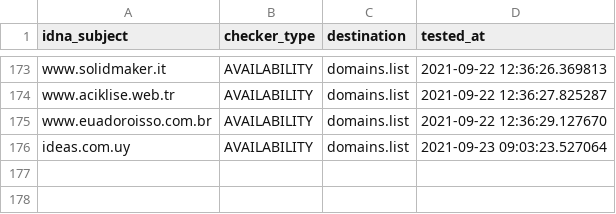
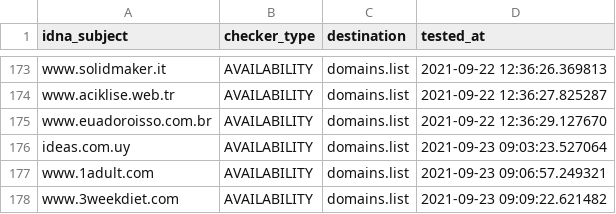
Before and after one commit to Ultimate-Hosts-Blacklist/BaddBoyzHosts, a CSV file: .pyfunceble/inactive.csv, drawn as a sheet; only a part is shown, gaps mark what is left out.

```diff
--- a/.pyfunceble/inactive.csv
+++ b/.pyfunceble/inactive.csv
@@ -176 +176,3 @@ www.euadoroisso.com.br,AVAILABILITY,domains.list,2021-09-22 12:36:29.127670
 ideas.com.uy,AVAILABILITY,domains.list,2021-09-23 09:03:23.527064
+www.1adult.com,AVAILABILITY,domains.list,2021-09-23 09:06:57.249321
+www.3weekdiet.com,AVAILABILITY,domains.list,2021-09-23 09:09:22.621482
```
Also changed, not shown: output/domains.list/continue.csv, 11 other files.
